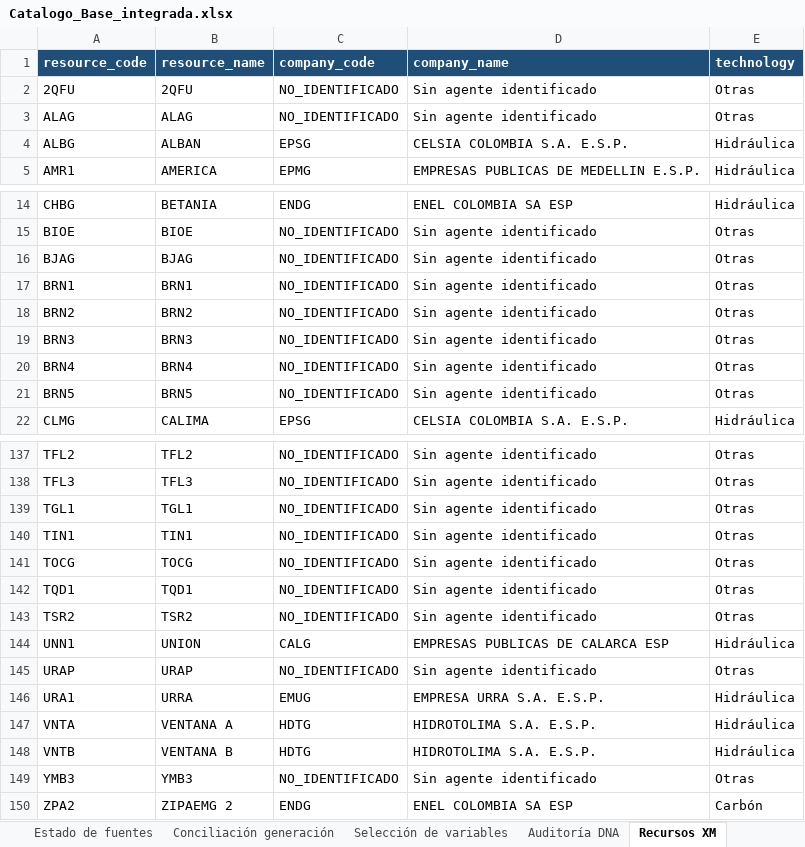
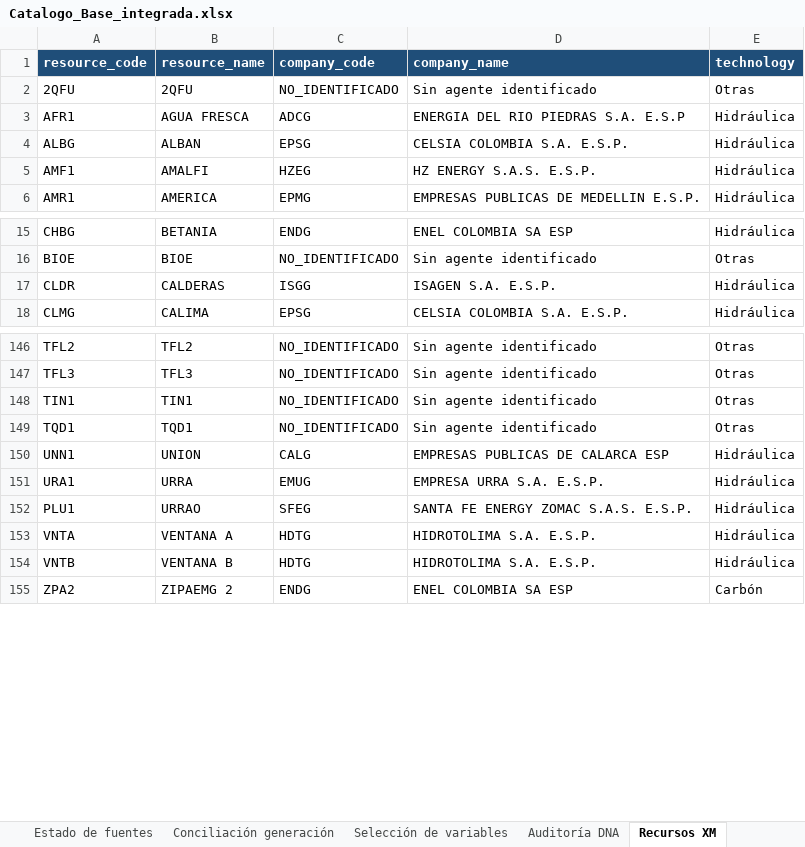
Before and after one commit to alfredotrespalacios/LaboratorioCAME-ELAE, an Excel workbook: datos_por_defecto/colombia/Catalogo_Base_integrada.xlsx, sheet Recursos XM, drawn as a sheet; only a part is shown, gaps mark what is left out; values as stored, in another font and other column widths than the file's, no borders; removed rows and columns are numbered as before the commit, all else as after; the diff covers the shown part only; the diff names each change by its address in the sheet, - before the commit and + after, or states it on an @@ line.

```diff
--- a/datos_por_defecto/colombia/Catalogo_Base_integrada.xlsx (sheet Recursos XM)
+++ b/datos_por_defecto/colombia/Catalogo_Base_integrada.xlsx (sheet Recursos XM)
-row 3: ALAG | ALAG | NO_IDENTIFICADO | Sin agente identificado | Otras
+row 3: AFR1 | AGUA FRESCA | ADCG | ENERGIA DEL RIO PIEDRAS S.A. E.S.P | Hidráulica
+row 5: AMF1 | AMALFI | HZEG | HZ ENERGY S.A.S. E.S.P. | Hidráulica
-row 16: BJAG | BJAG | NO_IDENTIFICADO | Sin agente identificado | Otras
-row 17: BRN1 | BRN1 | NO_IDENTIFICADO | Sin agente identificado | Otras
-row 18: BRN2 | BRN2 | NO_IDENTIFICADO | Sin agente identificado | Otras
-row 19: BRN3 | BRN3 | NO_IDENTIFICADO | Sin agente identificado | Otras
-row 20: BRN4 | BRN4 | NO_IDENTIFICADO | Sin agente identificado | Otras
-row 21: BRN5 | BRN5 | NO_IDENTIFICADO | Sin agente identificado | Otras
+row 17: CLDR | CALDERAS | ISGG | ISAGEN S.A. E.S.P. | Hidráulica
-row 139: TGL1 | TGL1 | NO_IDENTIFICADO | Sin agente identificado | Otras
-row 141: TOCG | TOCG | NO_IDENTIFICADO | Sin agente identificado | Otras
-row 143: TSR2 | TSR2 | NO_IDENTIFICADO | Sin agente identificado | Otras
-row 145: URAP | URAP | NO_IDENTIFICADO | Sin agente identificado | Otras
+row 152: PLU1 | URRAO | SFEG | SANTA FE ENERGY ZOMAC S.A.S. E.S.P. | Hidráulica
-row 149: YMB3 | YMB3 | NO_IDENTIFICADO | Sin agente identificado | Otras
```
Also changed, not shown: 14 added rows, 1 removed row and 4 edited cells elsewhere in this sheet, sheet Auditoría DNA, sheet Catálogo de series, sheet Estado de fuentes, sheet Conciliación generación, sheet Cobertura mensual, sheet Validación paquete, 2 other files.
